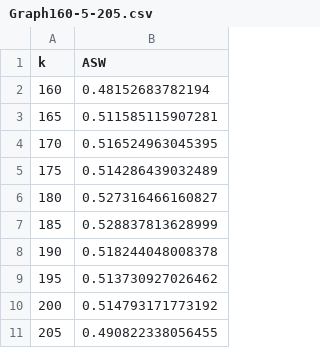
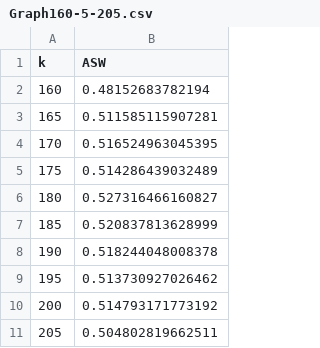
Before and after one commit to HKozubek/e-shop_clothing, a CSV file: R-data/Graph160-5-205.csv, drawn as a sheet.

```diff
--- a/R-data/Graph160-5-205.csv
+++ b/R-data/Graph160-5-205.csv
@@ -6,3 +6,3 @@
 180,0.527316466160827
-185,0.528837813628999
+185,0.520837813628999
 190,0.518244048008378
@@ -10,2 +10,2 @@
 200,0.514793171773192
-205,0.490822338056455
+205,0.504802819662511
```
Also changed, not shown: 2 other files.
